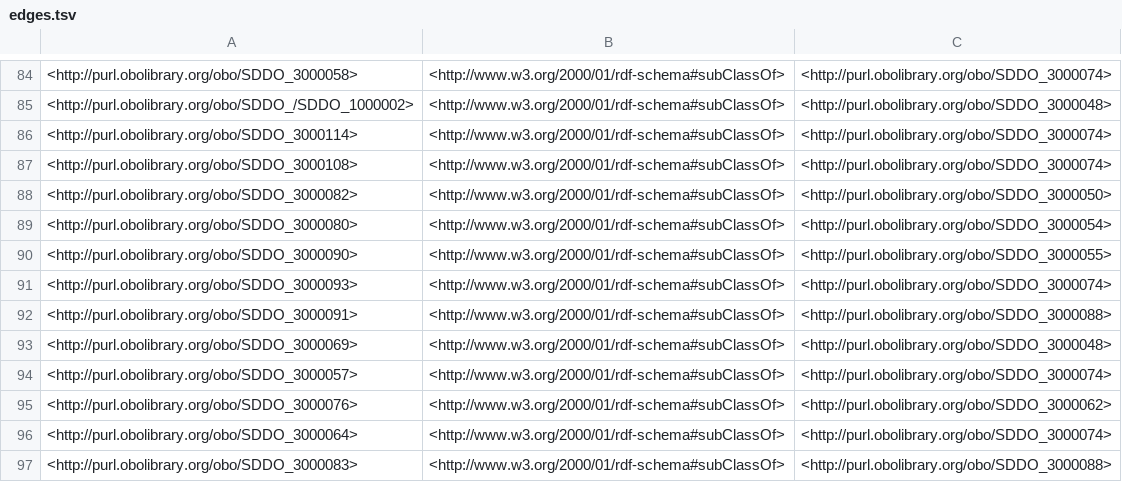
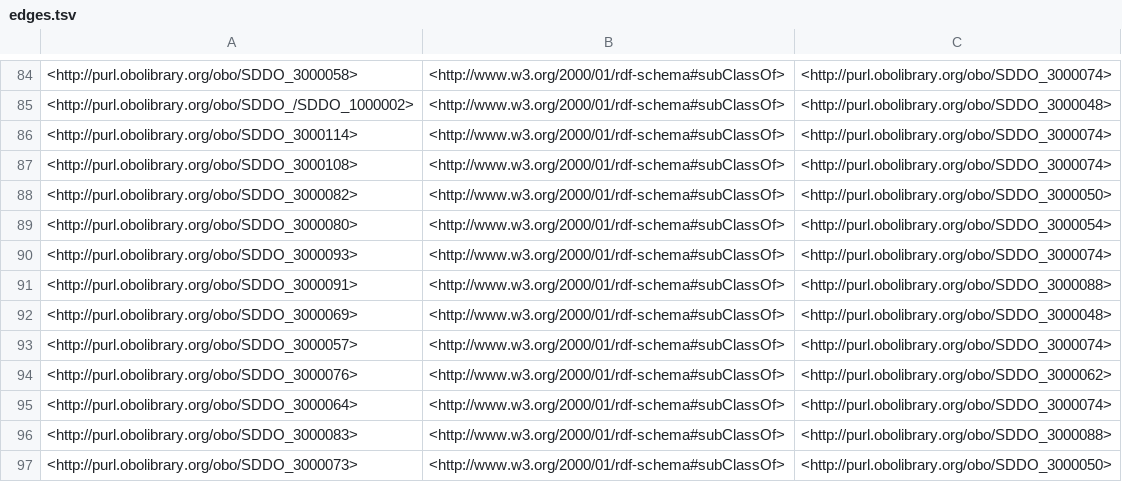
Before and after one commit to NASA-IMPACT/sddo, a TSV file: src/ontology/reports/edges.tsv, drawn as a sheet; only a part is shown, gaps mark what is left out; the shorter side is filled out with more unchanged rows; removed rows and columns are numbered as before the commit, all else as after; the diff covers the shown part only; the diff names each change by its address in the sheet, - before the commit and + after, or states it on an @@ line.

```diff
--- a/src/ontology/reports/edges.tsv
+++ b/src/ontology/reports/edges.tsv
-row 90: <http://purl.obolibrary.org/obo/SDDO_3000090> | <http://www.w3.org/2000/01/rdf-schema#subClassOf> | <http://purl.obolibrary.org/obo/SDDO_3000055>
```
Also changed, not shown: 3 added rows, 3 removed rows and 54 moved rows elsewhere in this file, src/ontology/reports/basic-report.tsv, src/ontology/reports/synonyms.tsv, 2 other files.
